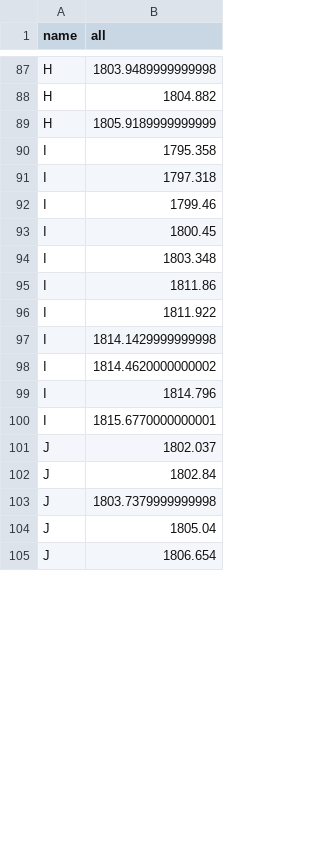
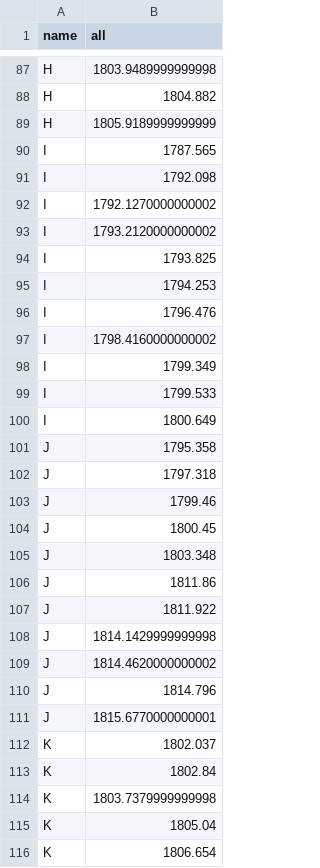
Before and after one commit to iharh/prj, a CSV file: py/fxchart/data/all-percentiled.csv, drawn as a sheet; only a part is shown, gaps mark what is left out; the diff covers the shown part only.

```diff
--- a/py/fxchart/data/all-percentiled.csv
+++ b/py/fxchart/data/all-percentiled.csv
@@ -89,17 +89,28 @@ H,1804.882
 H,1805.9189999999999
-I,1795.358
-I,1797.318
-I,1799.46
-I,1800.45
-I,1803.348
-I,1811.86
-I,1811.922
-I,1814.1429999999998
-I,1814.4620000000002
-I,1814.796
-I,1815.6770000000001
-J,1802.037
-J,1802.84
-J,1803.7379999999998
-J,1805.04
-J,1806.654
+I,1787.565
+I,1792.098
+I,1792.1270000000002
+I,1793.2120000000002
+I,1793.825
+I,1794.253
+I,1796.476
+I,1798.4160000000002
+I,1799.349
+I,1799.533
+I,1800.649
+J,1795.358
+J,1797.318
+J,1799.46
+J,1800.45
+J,1803.348
+J,1811.86
+J,1811.922
+J,1814.1429999999998
+J,1814.4620000000002
+J,1814.796
+J,1815.6770000000001
+K,1802.037
+K,1802.84
+K,1803.7379999999998
+K,1805.04
+K,1806.654
```
Also changed, not shown: 6 edited cells elsewhere in this file, gra/kts/data/i0.csv, gra/kts/data/j0.csv, 9 other files.
